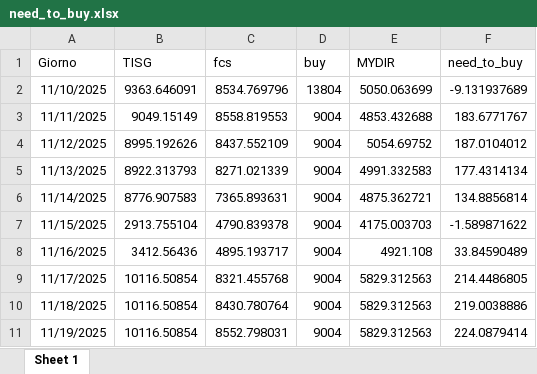
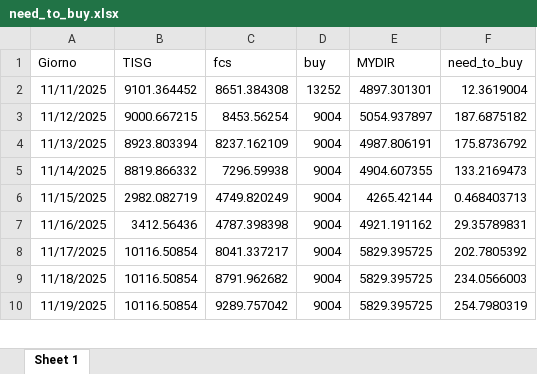
Before and after one commit to Alainpp96/forecastg, an Excel workbook: need_to_buy.xlsx, sheet Sheet 1, drawn as a sheet; only a part is shown; values as stored, in another font and other column widths than the file's, no borders; removed rows and columns are numbered as before the commit, all else as after; the diff covers the shown part only; the diff names each change by its address in the sheet, - before the commit and + after, or states it on an @@ line.

Commit message:
Aggiorno file need_to_buy.xlsx da R

```diff
--- a/need_to_buy.xlsx (sheet Sheet 1)
+++ b/need_to_buy.xlsx (sheet Sheet 1)
-row 2: 11/10/2025 | 9363.646091 | 8534.769796 | 13804 | 5050.063699 | -9.131937689
-B2 (TISG): 9049.15149
+B2 (TISG): 9101.364452
-C2 (fcs): 8558.819553
+C2 (fcs): 8651.384308
-D2 (buy): 9004
+D2 (buy): 13252
-E2 (MYDIR): 4853.432688
+E2 (MYDIR): 4897.301301
-F2 (need_to_buy): 183.6771767
+F2 (need_to_buy): 12.3619004
-B3 (TISG): 8995.192626
+B3 (TISG): 9000.667215
-C3 (fcs): 8437.552109
+C3 (fcs): 8453.56254
-E3 (MYDIR): 5054.69752
+E3 (MYDIR): 5054.937897
-F3 (need_to_buy): 187.0104012
+F3 (need_to_buy): 187.6875182
-B4 (TISG): 8922.313793
+B4 (TISG): 8923.803394
-C4 (fcs): 8271.021339
+C4 (fcs): 8237.162109
-E4 (MYDIR): 4991.332583
+E4 (MYDIR): 4987.806191
-F4 (need_to_buy): 177.4314134
+F4 (need_to_buy): 175.8736792
-B5 (TISG): 8776.907583
+B5 (TISG): 8819.866332
-C5 (fcs): 7365.893631
+C5 (fcs): 7296.59938
-E5 (MYDIR): 4875.362721
+E5 (MYDIR): 4904.607355
-F5 (need_to_buy): 134.8856814
+F5 (need_to_buy): 133.2169473
-B6 (TISG): 2913.755104
+B6 (TISG): 2982.082719
-C6 (fcs): 4790.839378
+C6 (fcs): 4749.820249
-E6 (MYDIR): 4175.003703
+E6 (MYDIR): 4265.42144
-F6 (need_to_buy): -1.589871622
+F6 (need_to_buy): 0.468403713
-C7 (fcs): 4895.193717
+C7 (fcs): 4787.398398
-E7 (MYDIR): 4921.108
+E7 (MYDIR): 4921.191162
-F7 (need_to_buy): 33.84590489
+F7 (need_to_buy): 29.35789831
-C8 (fcs): 8321.455768
+C8 (fcs): 8041.337217
-E8:E10 (MYDIR): 5829.312563
+E8:E10 (MYDIR): 5829.395725
-F8 (need_to_buy): 214.4486805
+F8 (need_to_buy): 202.7805392
-C9 (fcs): 8430.780764
+C9 (fcs): 8791.962682
-F9 (need_to_buy): 219.0038886
+F9 (need_to_buy): 234.0566003
-C10 (fcs): 8552.798031
+C10 (fcs): 9289.757042
-F10 (need_to_buy): 224.0879414
+F10 (need_to_buy): 254.7980319
```
Also changed, not shown: 1 added row and 12 edited cells elsewhere in this sheet.
